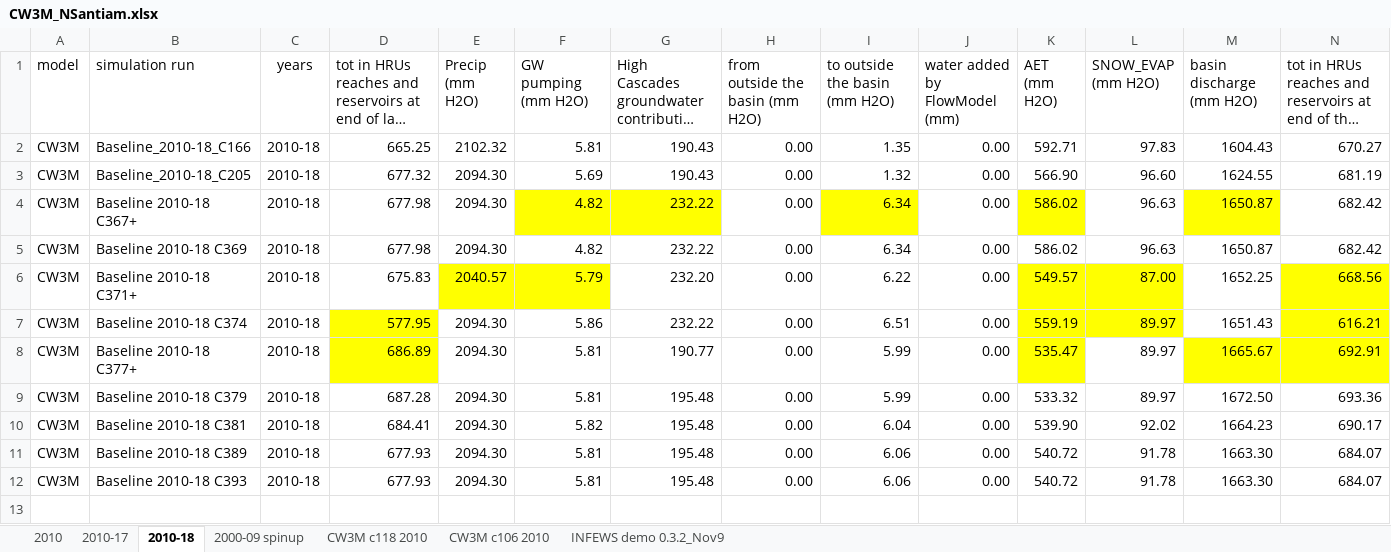
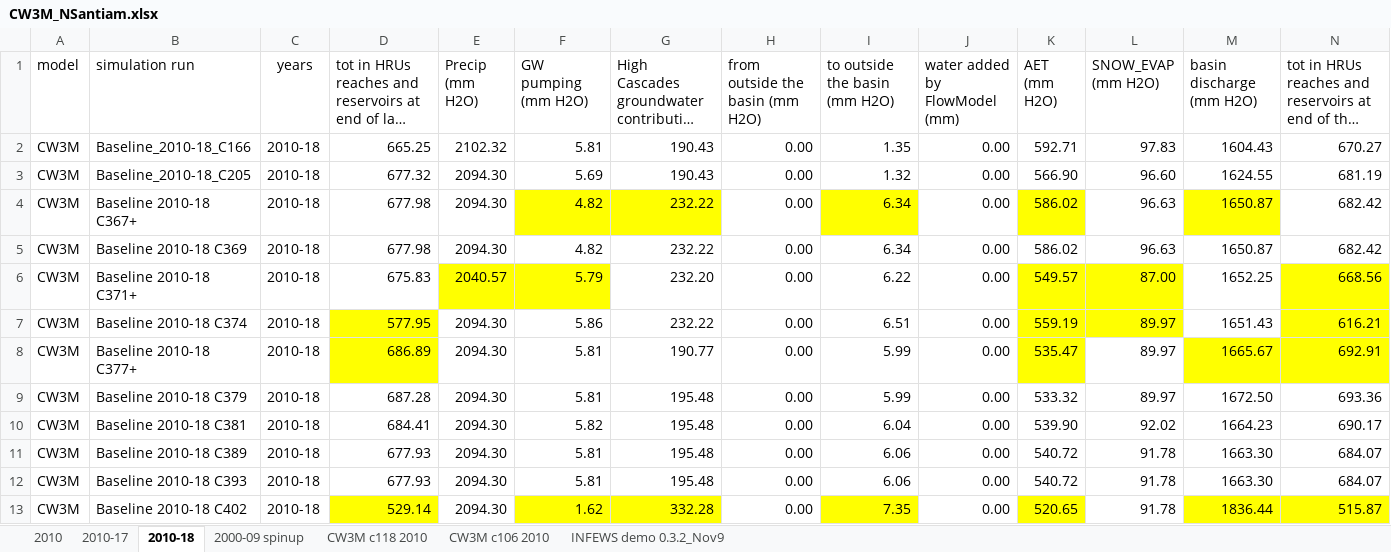
Before and after one commit to DavidConklin1947/CW3M, an Excel workbook: DataCW3M/RegressionTesting/CW3M_NSantiam.xlsx, sheet 2010-18, drawn as a sheet; only a part is shown; long unchanged cells end in …; values as stored, in another font and other column widths than the file's, no borders; rows hold the shown columns only; the diff names each change by its address in the sheet, - before the commit and + after, or states it on an @@ line.

```diff
--- a/DataCW3M/RegressionTesting/CW3M_NSantiam.xlsx (sheet 2010-18)
+++ b/DataCW3M/RegressionTesting/CW3M_NSantiam.xlsx (sheet 2010-18)
+row 13: CW3M | Baseline 2010-18 C402 | 2010-18 | 529.14 | 2094.30 | 1.62 | 332.28 | 0.00 | 7.35 | 0.00 | 520.65 | 91.78 | 1836.44 | 515.87
```
Also changed, not shown: DataCW3M/CW3MdigitalHandbook/WaterBudgets.xlsx, DataCW3M/RegressionTesting/CW3M_WRB.xlsx, 7 other files.
